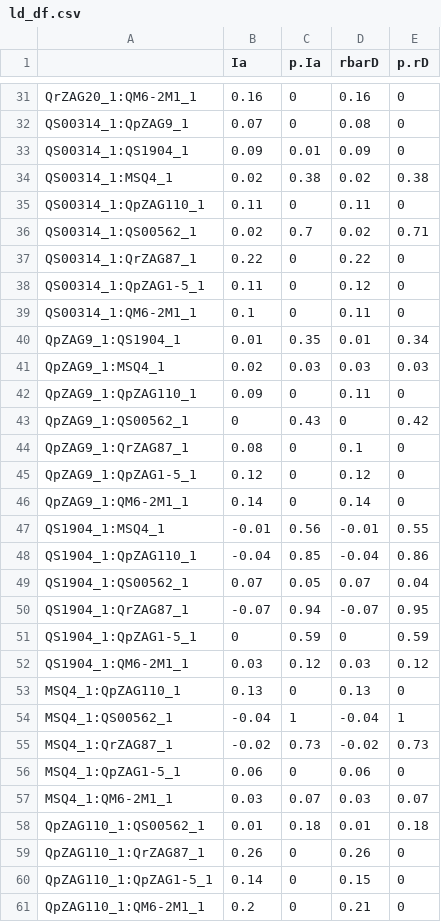
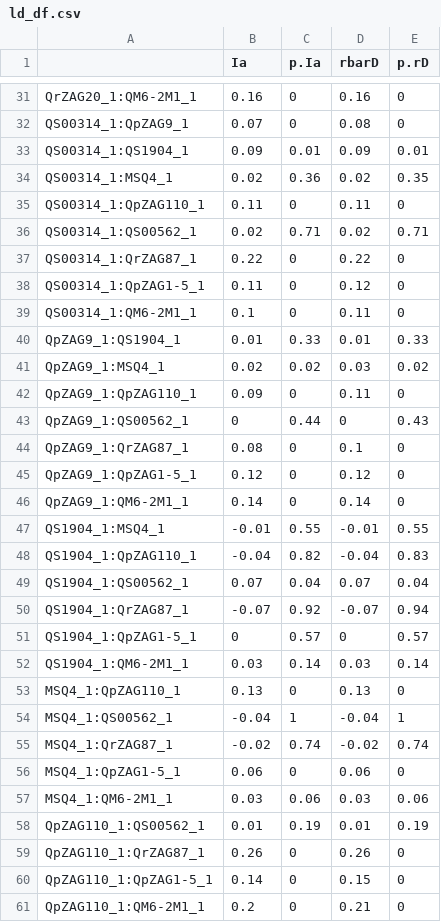
Before and after one commit to mikaelyevans/USBGHybridAcornsREU2023, a CSV file: Results/Preliminary_Genotyping_Analysis/ld_df.csv, drawn as a sheet; only a part is shown, gaps mark what is left out; the diff covers the shown part only.

```diff
--- a/Results/Preliminary_Genotyping_Analysis/ld_df.csv
+++ b/Results/Preliminary_Genotyping_Analysis/ld_df.csv
@@ -32,6 +32,6 @@
 "QS00314_1:QpZAG9_1",0.07,0,0.08,0
-"QS00314_1:QS1904_1",0.09,0.01,0.09,0
-"QS00314_1:MSQ4_1",0.02,0.38,0.02,0.38
+"QS00314_1:QS1904_1",0.09,0.01,0.09,0.01
+"QS00314_1:MSQ4_1",0.02,0.36,0.02,0.35
 "QS00314_1:QpZAG110_1",0.11,0,0.11,0
-"QS00314_1:QS00562_1",0.02,0.7,0.02,0.71
+"QS00314_1:QS00562_1",0.02,0.71,0.02,0.71
 "QS00314_1:QrZAG87_1",0.22,0,0.22,0
@@ -39,6 +39,6 @@
 "QS00314_1:QM6-2M1_1",0.1,0,0.11,0
-"QpZAG9_1:QS1904_1",0.01,0.35,0.01,0.34
-"QpZAG9_1:MSQ4_1",0.02,0.03,0.03,0.03
+"QpZAG9_1:QS1904_1",0.01,0.33,0.01,0.33
+"QpZAG9_1:MSQ4_1",0.02,0.02,0.03,0.02
 "QpZAG9_1:QpZAG110_1",0.09,0,0.11,0
-"QpZAG9_1:QS00562_1",0,0.43,0,0.42
+"QpZAG9_1:QS00562_1",0,0.44,0,0.43
 "QpZAG9_1:QrZAG87_1",0.08,0,0.1,0
@@ -46,14 +46,14 @@
 "QpZAG9_1:QM6-2M1_1",0.14,0,0.14,0
-"QS1904_1:MSQ4_1",-0.01,0.56,-0.01,0.55
-"QS1904_1:QpZAG110_1",-0.04,0.85,-0.04,0.86
-"QS1904_1:QS00562_1",0.07,0.05,0.07,0.04
-"QS1904_1:QrZAG87_1",-0.07,0.94,-0.07,0.95
-"QS1904_1:QpZAG1-5_1",0,0.59,0,0.59
-"QS1904_1:QM6-2M1_1",0.03,0.12,0.03,0.12
+"QS1904_1:MSQ4_1",-0.01,0.55,-0.01,0.55
+"QS1904_1:QpZAG110_1",-0.04,0.82,-0.04,0.83
+"QS1904_1:QS00562_1",0.07,0.04,0.07,0.04
+"QS1904_1:QrZAG87_1",-0.07,0.92,-0.07,0.94
+"QS1904_1:QpZAG1-5_1",0,0.57,0,0.57
+"QS1904_1:QM6-2M1_1",0.03,0.14,0.03,0.14
 "MSQ4_1:QpZAG110_1",0.13,0,0.13,0
 "MSQ4_1:QS00562_1",-0.04,1,-0.04,1
-"MSQ4_1:QrZAG87_1",-0.02,0.73,-0.02,0.73
+"MSQ4_1:QrZAG87_1",-0.02,0.74,-0.02,0.74
 "MSQ4_1:QpZAG1-5_1",0.06,0,0.06,0
-"MSQ4_1:QM6-2M1_1",0.03,0.07,0.03,0.07
-"QpZAG110_1:QS00562_1",0.01,0.18,0.01,0.18
+"MSQ4_1:QM6-2M1_1",0.03,0.06,0.03,0.06
+"QpZAG110_1:QS00562_1",0.01,0.19,0.01,0.19
 "QpZAG110_1:QrZAG87_1",0.26,0,0.26,0
```
Also changed, not shown: 24 edited cells elsewhere in this file, Analysis/Parentage_Analysis/All_Loci/Input_Files/UHA_all_loci_genotype_df.csv, Data_Files/CSV_Files/UHA_score_clean_df.csv, 15 other files.
